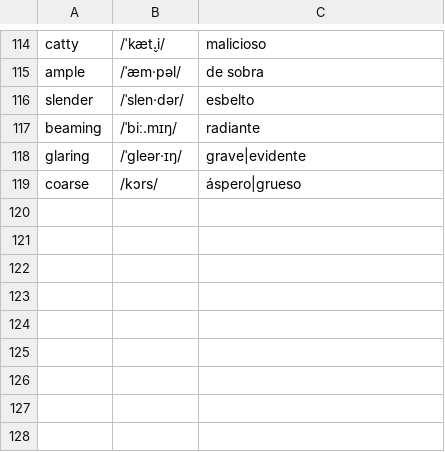
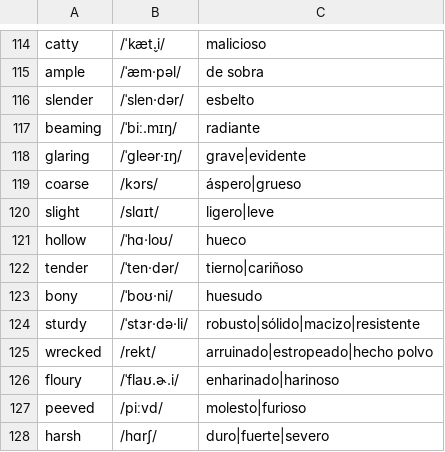
Before and after one commit to pedronalbert/english-practicer, a CSV file: data/adjetivos.csv, drawn as a sheet; only a part is shown, gaps mark what is left out.

```diff
--- a/data/adjetivos.csv
+++ b/data/adjetivos.csv
@@ -119 +119,10 @@ glaring,/ˈɡleər·ɪŋ/,grave|evidente
 coarse,/kɔrs/,áspero|grueso
+slight,/slɑɪt/,ligero|leve
+hollow,/ˈhɑ·loʊ/,hueco
+tender,/ˈten·dər/,tierno|cariñoso
+bony,/ˈboʊ·ni/,huesudo
+sturdy,/ˈstɜr·də·li/,robusto|sólido|macizo|resistente
+wrecked,/rekt/,arruinado|estropeado|hecho polvo
+floury,/ˈflaʊ.ɚ.i/,enharinado|harinoso
+peeved,/piːvd/,molesto|furioso
+harsh,/hɑrʃ/,duro|fuerte|severo
```
Also changed, not shown: data/sustantivos.csv, data/verbos.csv.
